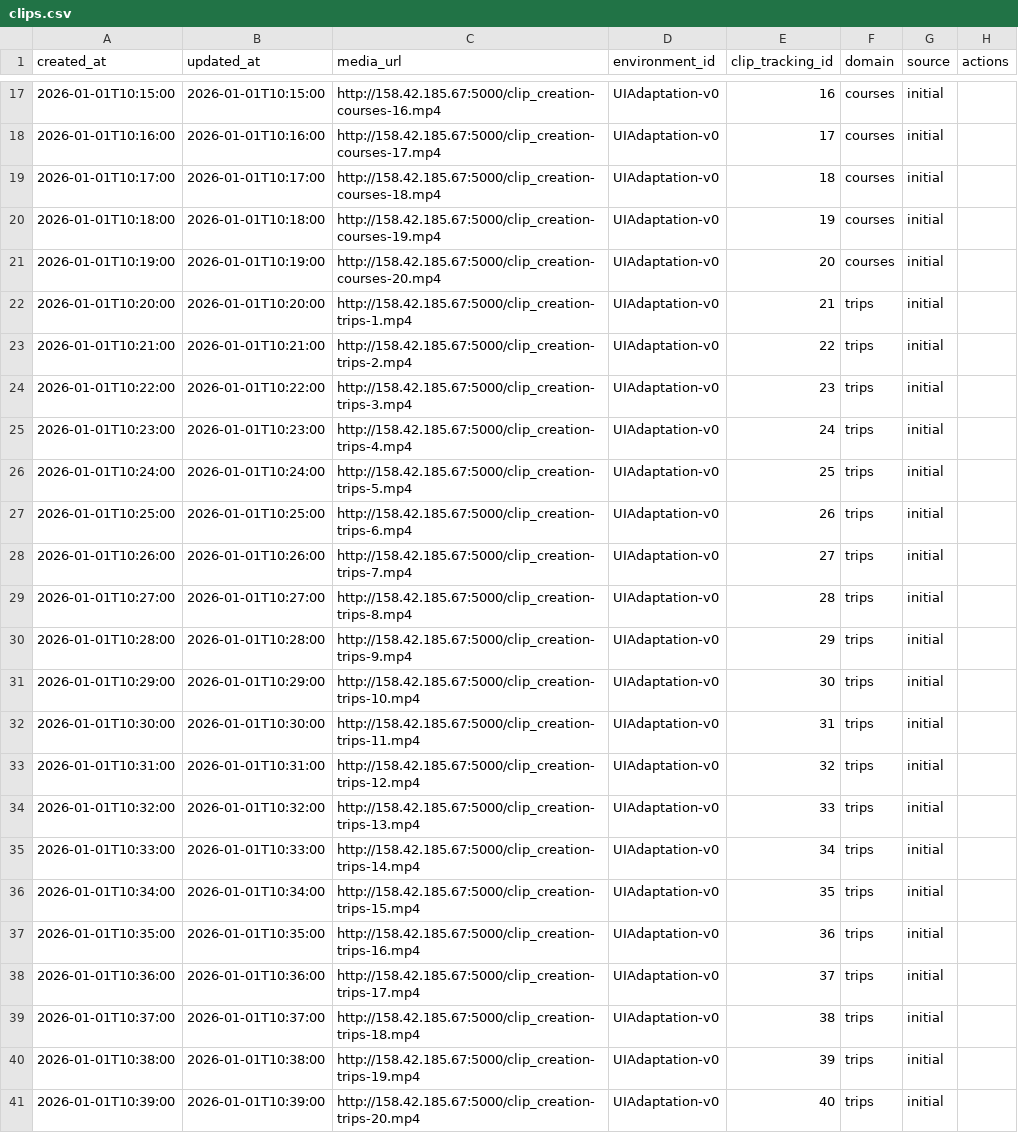
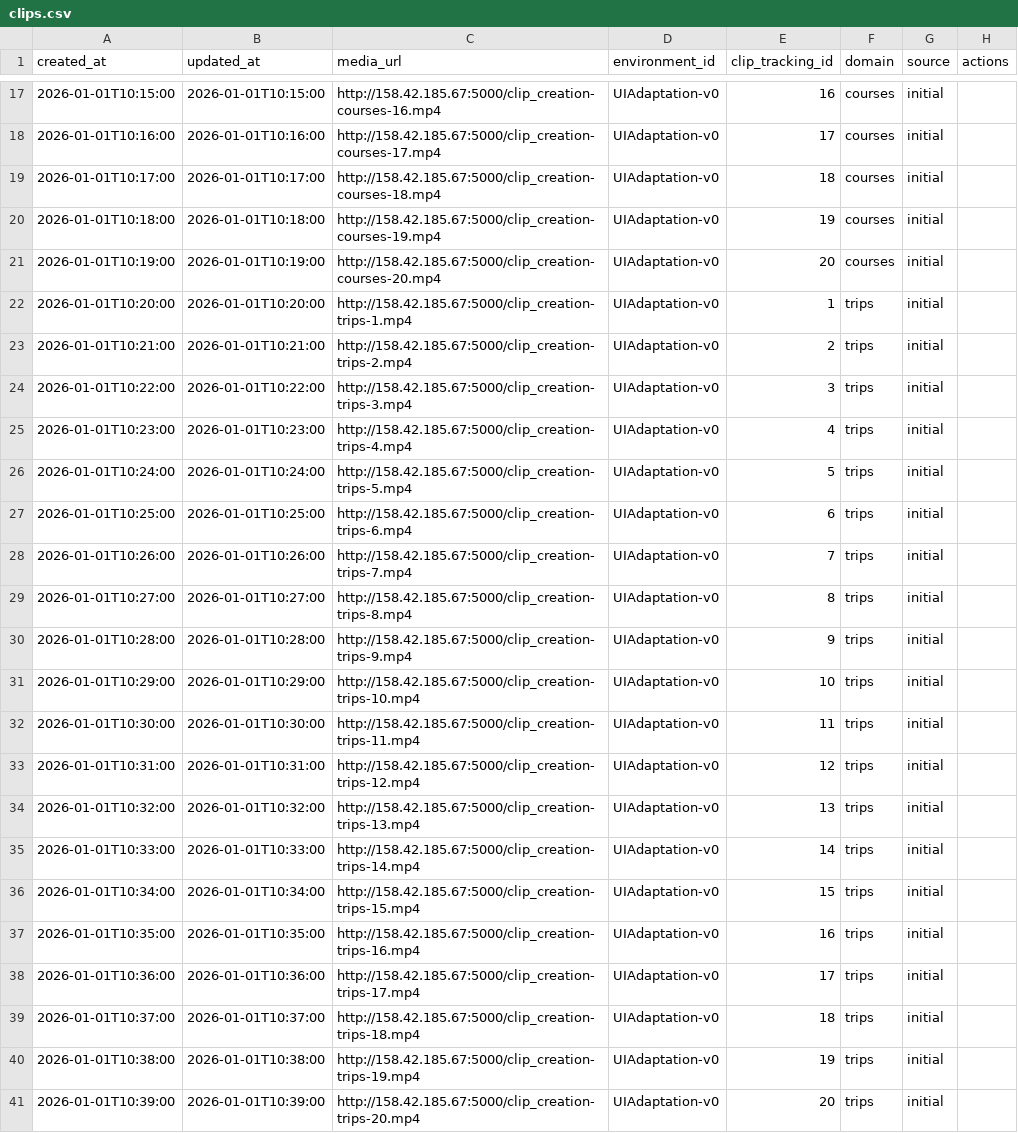
Before and after one commit to RESQUELAB/Intelligent-Adaptive-User-Interfaces-Framework, a CSV file: core-environment/rl-teacher-ui-adapt/human-feedback-api/clips.csv, drawn as a sheet; only a part is shown, gaps mark what is left out.

Commit message:
fix: align clips.csv trip tracking_ids with pickle file naming (1-20)

```diff
--- a/core-environment/rl-teacher-ui-adapt/human-feedback-api/clips.csv
+++ b/core-environment/rl-teacher-ui-adapt/human-feedback-api/clips.csv
@@ -21,21 +21,21 @@ created_at,updated_at,media_url,environment_id,clip_tracking_id,domain,source,ac
 2026-01-01T10:19:00,2026-01-01T10:19:00,http://158.42.185.67:5000/clip_creation-courses-20.mp4,UIAdaptation-v0,20,courses,initial,
-2026-01-01T10:20:00,2026-01-01T10:20:00,http://158.42.185.67:5000/clip_creation-trips-1.mp4,UIAdaptation-v0,21,trips,initial,
-2026-01-01T10:21:00,2026-01-01T10:21:00,http://158.42.185.67:5000/clip_creation-trips-2.mp4,UIAdaptation-v0,22,trips,initial,
-2026-01-01T10:22:00,2026-01-01T10:22:00,http://158.42.185.67:5000/clip_creation-trips-3.mp4,UIAdaptation-v0,23,trips,initial,
-2026-01-01T10:23:00,2026-01-01T10:23:00,http://158.42.185.67:5000/clip_creation-trips-4.mp4,UIAdaptation-v0,24,trips,initial,
-2026-01-01T10:24:00,2026-01-01T10:24:00,http://158.42.185.67:5000/clip_creation-trips-5.mp4,UIAdaptation-v0,25,trips,initial,
-2026-01-01T10:25:00,2026-01-01T10:25:00,http://158.42.185.67:5000/clip_creation-trips-6.mp4,UIAdaptation-v0,26,trips,initial,
-2026-01-01T10:26:00,2026-01-01T10:26:00,http://158.42.185.67:5000/clip_creation-trips-7.mp4,UIAdaptation-v0,27,trips,initial,
-2026-01-01T10:27:00,2026-01-01T10:27:00,http://158.42.185.67:5000/clip_creation-trips-8.mp4,UIAdaptation-v0,28,trips,initial,
-2026-01-01T10:28:00,2026-01-01T10:28:00,http://158.42.185.67:5000/clip_creation-trips-9.mp4,UIAdaptation-v0,29,trips,initial,
-2026-01-01T10:29:00,2026-01-01T10:29:00,http://158.42.185.67:5000/clip_creation-trips-10.mp4,UIAdaptation-v0,30,trips,initial,
-2026-01-01T10:30:00,2026-01-01T10:30:00,http://158.42.185.67:5000/clip_creation-trips-11.mp4,UIAdaptation-v0,31,trips,initial,
-2026-01-01T10:31:00,2026-01-01T10:31:00,http://158.42.185.67:5000/clip_creation-trips-12.mp4,UIAdaptation-v0,32,trips,initial,
-2026-01-01T10:32:00,2026-01-01T10:32:00,http://158.42.185.67:5000/clip_creation-trips-13.mp4,UIAdaptation-v0,33,trips,initial,
-2026-01-01T10:33:00,2026-01-01T10:33:00,http://158.42.185.67:5000/clip_creation-trips-14.mp4,UIAdaptation-v0,34,trips,initial,
-2026-01-01T10:34:00,2026-01-01T10:34:00,http://158.42.185.67:5000/clip_creation-trips-15.mp4,UIAdaptation-v0,35,trips,initial,
-2026-01-01T10:35:00,2026-01-01T10:35:00,http://158.42.185.67:5000/clip_creation-trips-16.mp4,UIAdaptation-v0,36,trips,initial,
-2026-01-01T10:36:00,2026-01-01T10:36:00,http://158.42.185.67:5000/clip_creation-trips-17.mp4,UIAdaptation-v0,37,trips,initial,
-2026-01-01T10:37:00,2026-01-01T10:37:00,http://158.42.185.67:5000/clip_creation-trips-18.mp4,UIAdaptation-v0,38,trips,initial,
-2026-01-01T10:38:00,2026-01-01T10:38:00,http://158.42.185.67:5000/clip_creation-trips-19.mp4,UIAdaptation-v0,39,trips,initial,
-2026-01-01T10:39:00,2026-01-01T10:39:00,http://158.42.185.67:5000/clip_creation-trips-20.mp4,UIAdaptation-v0,40,trips,initial,
+2026-01-01T10:20:00,2026-01-01T10:20:00,http://158.42.185.67:5000/clip_creation-trips-1.mp4,UIAdaptation-v0,1,trips,initial,
+2026-01-01T10:21:00,2026-01-01T10:21:00,http://158.42.185.67:5000/clip_creation-trips-2.mp4,UIAdaptation-v0,2,trips,initial,
+2026-01-01T10:22:00,2026-01-01T10:22:00,http://158.42.185.67:5000/clip_creation-trips-3.mp4,UIAdaptation-v0,3,trips,initial,
+2026-01-01T10:23:00,2026-01-01T10:23:00,http://158.42.185.67:5000/clip_creation-trips-4.mp4,UIAdaptation-v0,4,trips,initial,
+2026-01-01T10:24:00,2026-01-01T10:24:00,http://158.42.185.67:5000/clip_creation-trips-5.mp4,UIAdaptation-v0,5,trips,initial,
+2026-01-01T10:25:00,2026-01-01T10:25:00,http://158.42.185.67:5000/clip_creation-trips-6.mp4,UIAdaptation-v0,6,trips,initial,
+2026-01-01T10:26:00,2026-01-01T10:26:00,http://158.42.185.67:5000/clip_creation-trips-7.mp4,UIAdaptation-v0,7,trips,initial,
+2026-01-01T10:27:00,2026-01-01T10:27:00,http://158.42.185.67:5000/clip_creation-trips-8.mp4,UIAdaptation-v0,8,trips,initial,
+2026-01-01T10:28:00,2026-01-01T10:28:00,http://158.42.185.67:5000/clip_creation-trips-9.mp4,UIAdaptation-v0,9,trips,initial,
+2026-01-01T10:29:00,2026-01-01T10:29:00,http://158.42.185.67:5000/clip_creation-trips-10.mp4,UIAdaptation-v0,10,trips,initial,
+2026-01-01T10:30:00,2026-01-01T10:30:00,http://158.42.185.67:5000/clip_creation-trips-11.mp4,UIAdaptation-v0,11,trips,initial,
+2026-01-01T10:31:00,2026-01-01T10:31:00,http://158.42.185.67:5000/clip_creation-trips-12.mp4,UIAdaptation-v0,12,trips,initial,
+2026-01-01T10:32:00,2026-01-01T10:32:00,http://158.42.185.67:5000/clip_creation-trips-13.mp4,UIAdaptation-v0,13,trips,initial,
+2026-01-01T10:33:00,2026-01-01T10:33:00,http://158.42.185.67:5000/clip_creation-trips-14.mp4,UIAdaptation-v0,14,trips,initial,
+2026-01-01T10:34:00,2026-01-01T10:34:00,http://158.42.185.67:5000/clip_creation-trips-15.mp4,UIAdaptation-v0,15,trips,initial,
+2026-01-01T10:35:00,2026-01-01T10:35:00,http://158.42.185.67:5000/clip_creation-trips-16.mp4,UIAdaptation-v0,16,trips,initial,
+2026-01-01T10:36:00,2026-01-01T10:36:00,http://158.42.185.67:5000/clip_creation-trips-17.mp4,UIAdaptation-v0,17,trips,initial,
+2026-01-01T10:37:00,2026-01-01T10:37:00,http://158.42.185.67:5000/clip_creation-trips-18.mp4,UIAdaptation-v0,18,trips,initial,
+2026-01-01T10:38:00,2026-01-01T10:38:00,http://158.42.185.67:5000/clip_creation-trips-19.mp4,UIAdaptation-v0,19,trips,initial,
+2026-01-01T10:39:00,2026-01-01T10:39:00,http://158.42.185.67:5000/clip_creation-trips-20.mp4,UIAdaptation-v0,20,trips,initial,
```
